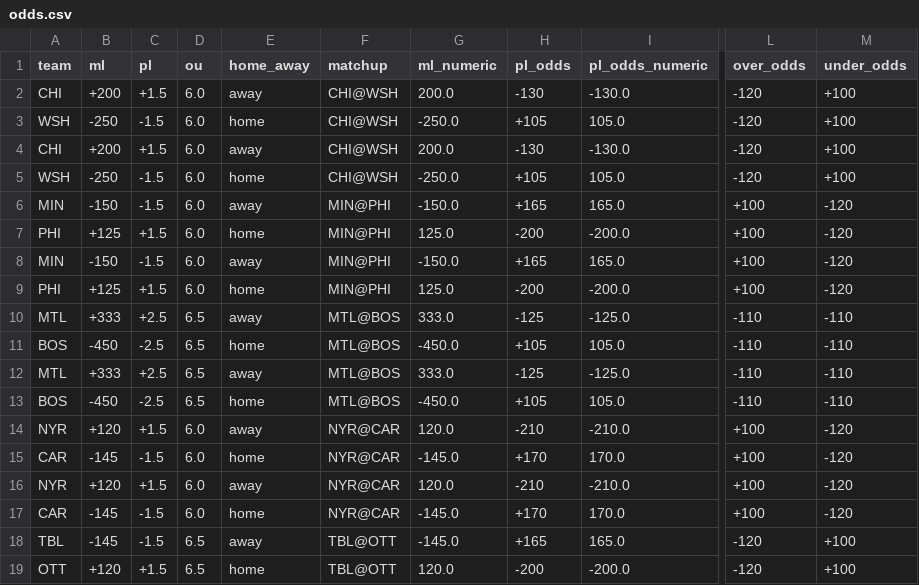
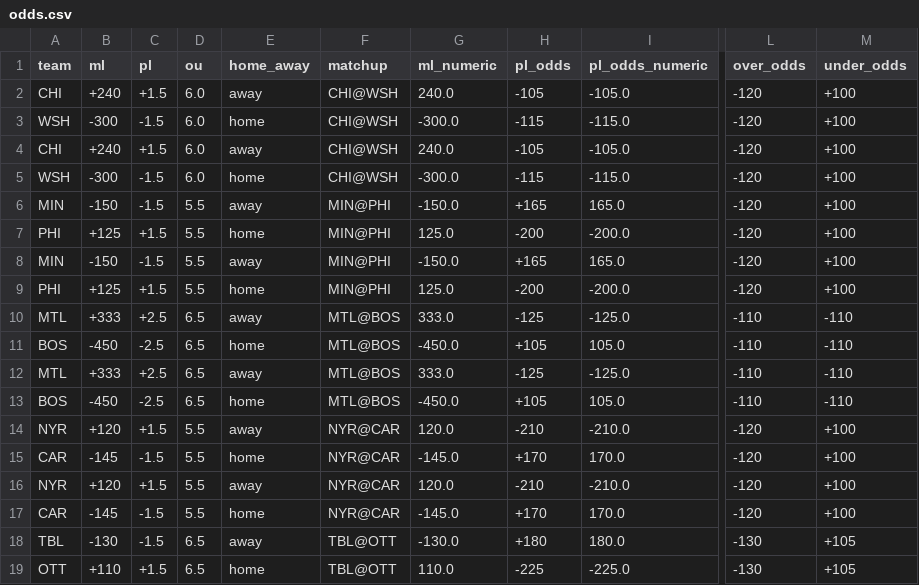
Before and after one commit to cassario/matchupData, a CSV file: odds.csv, drawn as a sheet; only a part is shown, gaps mark what is left out; the diff covers the shown part only; the diff names each change by its address in the sheet, - before the commit and + after, or states it on an @@ line.

```diff
--- a/odds.csv
+++ b/odds.csv
-B2 (ml): +200
+B2 (ml): +240
-G2 (ml_numeric): 200.0
+G2 (ml_numeric): 240.0
-H2 (pl_odds): -130
+H2 (pl_odds): -105
-I2 (pl_odds_numeric): -130.0
+I2 (pl_odds_numeric): -105.0
-B3 (ml): -250
+B3 (ml): -300
-G3 (ml_numeric): -250.0
+G3 (ml_numeric): -300.0
-H3 (pl_odds): +105
+H3 (pl_odds): -115
-I3 (pl_odds_numeric): 105.0
+I3 (pl_odds_numeric): -115.0
-B4 (ml): +200
+B4 (ml): +240
-G4 (ml_numeric): 200.0
+G4 (ml_numeric): 240.0
-H4 (pl_odds): -130
+H4 (pl_odds): -105
-I4 (pl_odds_numeric): -130.0
+I4 (pl_odds_numeric): -105.0
-B5 (ml): -250
+B5 (ml): -300
-G5 (ml_numeric): -250.0
+G5 (ml_numeric): -300.0
-H5 (pl_odds): +105
+H5 (pl_odds): -115
-I5 (pl_odds_numeric): 105.0
+I5 (pl_odds_numeric): -115.0
-D6:D9 (ou): 6.0
+D6:D9 (ou): 5.5
-L6:L9 (over_odds): +100
+L6:L9 (over_odds): -120
-M6:M9 (under_odds): -120
+M6:M9 (under_odds): +100
-D14:D17 (ou): 6.0
+D14:D17 (ou): 5.5
-L14:L17 (over_odds): +100
+L14:L17 (over_odds): -120
-M14:M17 (under_odds): -120
+M14:M17 (under_odds): +100
-B18 (ml): -145
+B18 (ml): -130
-G18 (ml_numeric): -145.0
+G18 (ml_numeric): -130.0
-H18 (pl_odds): +165
+H18 (pl_odds): +180
-I18 (pl_odds_numeric): 165.0
+I18 (pl_odds_numeric): 180.0
-L18:L19 (over_odds): -120
+L18:L19 (over_odds): -130
-M18:M19 (under_odds): +100
+M18:M19 (under_odds): +105
-B19 (ml): +120
+B19 (ml): +110
-G19 (ml_numeric): 120.0
+G19 (ml_numeric): 110.0
-H19 (pl_odds): -200
+H19 (pl_odds): -225
-I19 (pl_odds_numeric): -200.0
+I19 (pl_odds_numeric): -225.0
```
Also changed, not shown: 116 edited cells elsewhere in this file, inactive.csv, lineups.csv, 1 other file.
